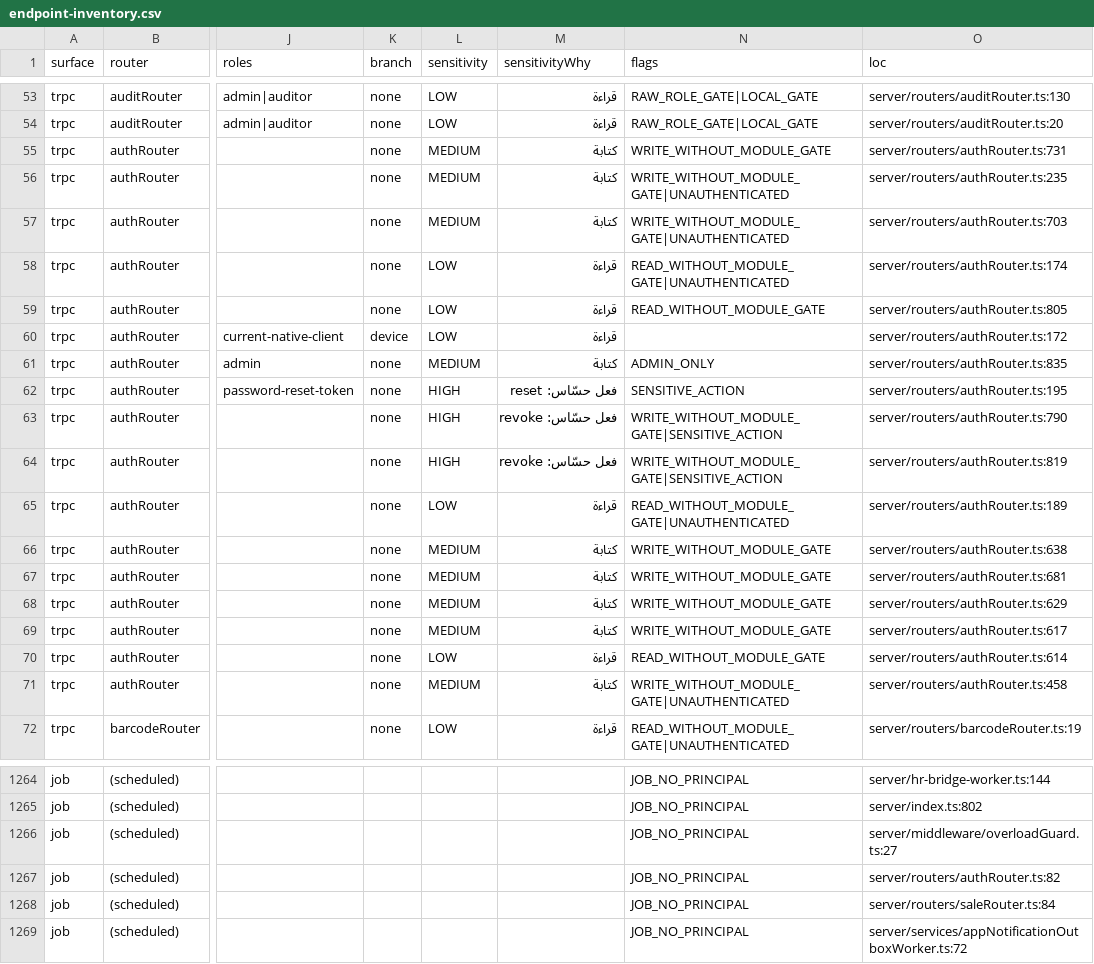
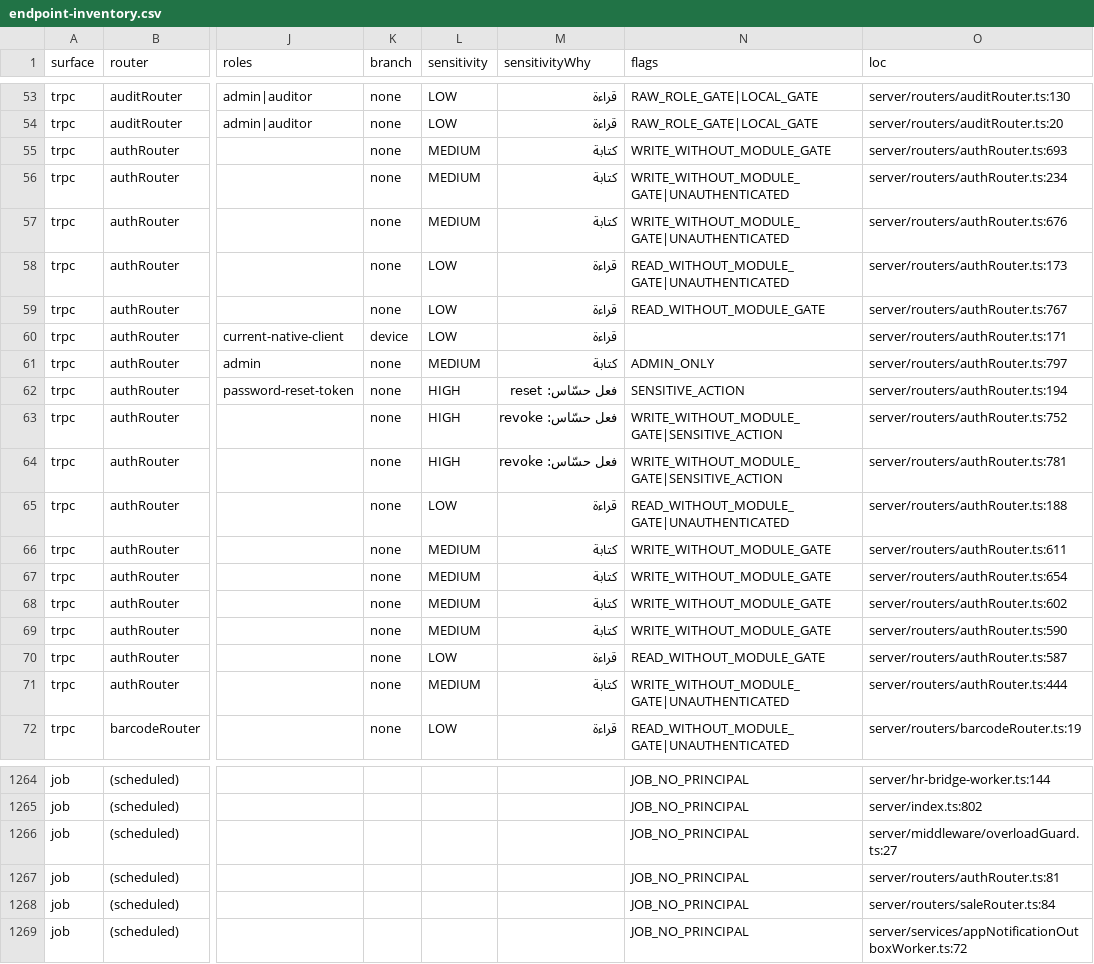
Before and after one commit to ahrrfy/business_management_system, a CSV file: docs/authz/endpoint-inventory.csv, drawn as a sheet; only a part is shown, gaps mark what is left out; the diff names each change by its address in the sheet, - before the commit and + after, or states it on an @@ line.

Commit message:
fix(notifications): route fingerprint attendance alerts correctly (#940)
Co-authored-by: Al-Ruya Dev <dev@alroya.local>

```diff
--- a/docs/authz/endpoint-inventory.csv
+++ b/docs/authz/endpoint-inventory.csv
-O55 (loc): server/routers/authRouter.ts:731
+O55 (loc): server/routers/authRouter.ts:693
-O56 (loc): server/routers/authRouter.ts:235
+O56 (loc): server/routers/authRouter.ts:234
-O57 (loc): server/routers/authRouter.ts:703
+O57 (loc): server/routers/authRouter.ts:676
-O58 (loc): server/routers/authRouter.ts:174
+O58 (loc): server/routers/authRouter.ts:173
-O59 (loc): server/routers/authRouter.ts:805
+O59 (loc): server/routers/authRouter.ts:767
-O60 (loc): server/routers/authRouter.ts:172
+O60 (loc): server/routers/authRouter.ts:171
-O61 (loc): server/routers/authRouter.ts:835
+O61 (loc): server/routers/authRouter.ts:797
-O62 (loc): server/routers/authRouter.ts:195
+O62 (loc): server/routers/authRouter.ts:194
-O63 (loc): server/routers/authRouter.ts:790
+O63 (loc): server/routers/authRouter.ts:752
-O64 (loc): server/routers/authRouter.ts:819
+O64 (loc): server/routers/authRouter.ts:781
-O65 (loc): server/routers/authRouter.ts:189
+O65 (loc): server/routers/authRouter.ts:188
-O66 (loc): server/routers/authRouter.ts:638
+O66 (loc): server/routers/authRouter.ts:611
-O67 (loc): server/routers/authRouter.ts:681
+O67 (loc): server/routers/authRouter.ts:654
-O68 (loc): server/routers/authRouter.ts:629
+O68 (loc): server/routers/authRouter.ts:602
-O69 (loc): server/routers/authRouter.ts:617
+O69 (loc): server/routers/authRouter.ts:590
-O70 (loc): server/routers/authRouter.ts:614
+O70 (loc): server/routers/authRouter.ts:587
-O71 (loc): server/routers/authRouter.ts:458
+O71 (loc): server/routers/authRouter.ts:444
-O1267 (loc): server/routers/authRouter.ts:82
+O1267 (loc): server/routers/authRouter.ts:81
```
Also changed, not shown: 5 other files.
